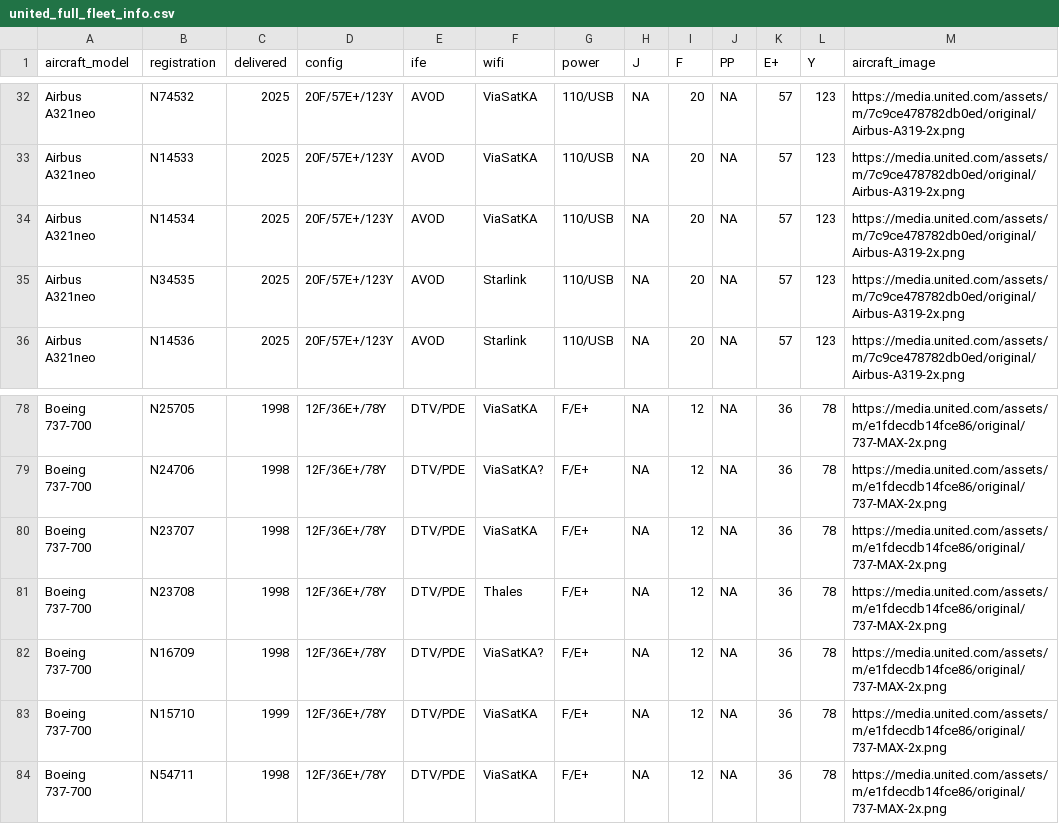
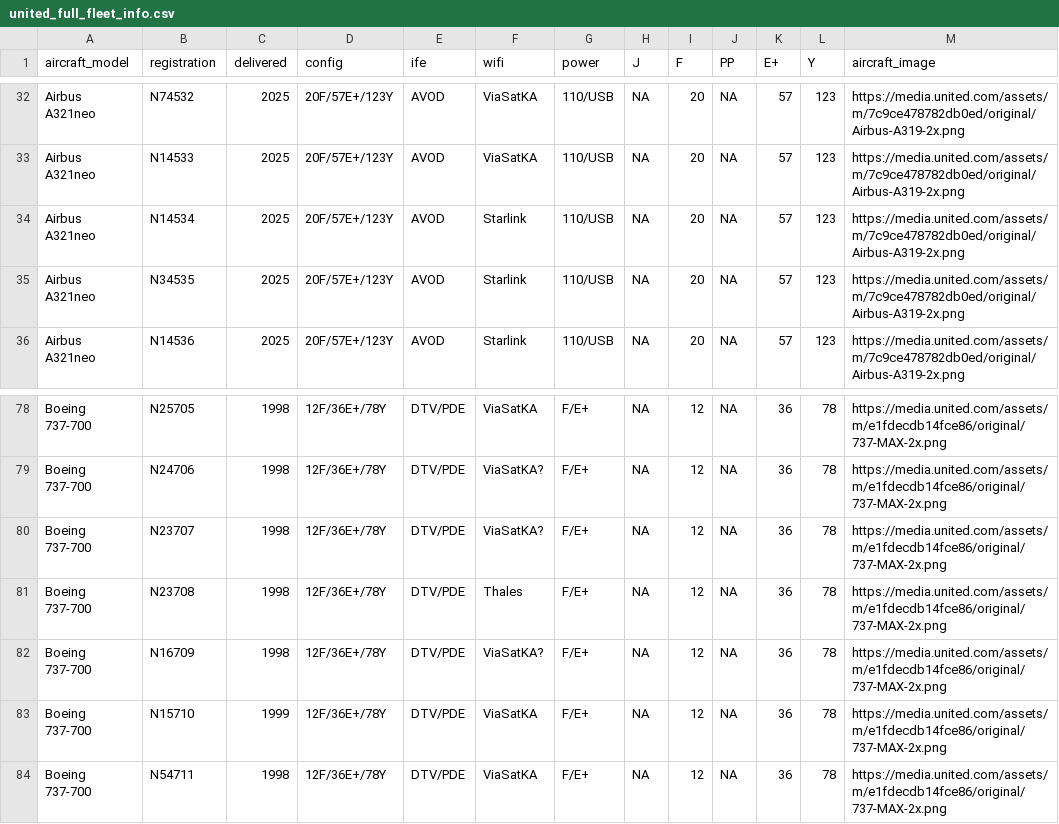
Before and after one commit to mstavro/fleetR, a CSV file: data/united_full_fleet_info.csv, drawn as a sheet; only a part is shown, gaps mark what is left out; the diff names each change by its address in the sheet, - before the commit and + after, or states it on an @@ line.

```diff
--- a/data/united_full_fleet_info.csv
+++ b/data/united_full_fleet_info.csv
-F34 (wifi): ViaSatKA
+F34 (wifi): Starlink
-F80 (wifi): ViaSatKA
+F80 (wifi): ViaSatKA?
```
